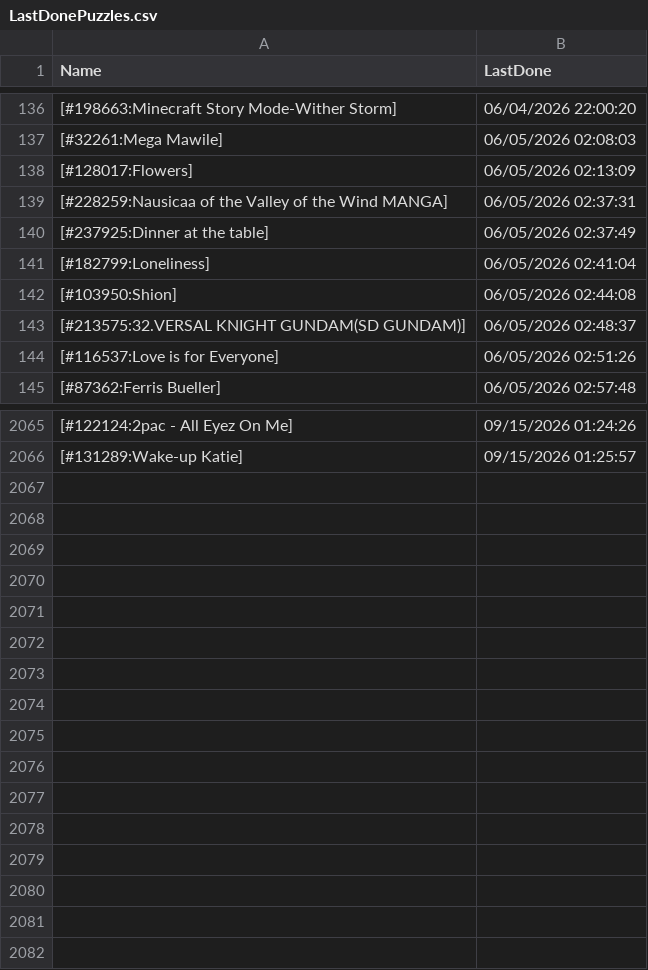
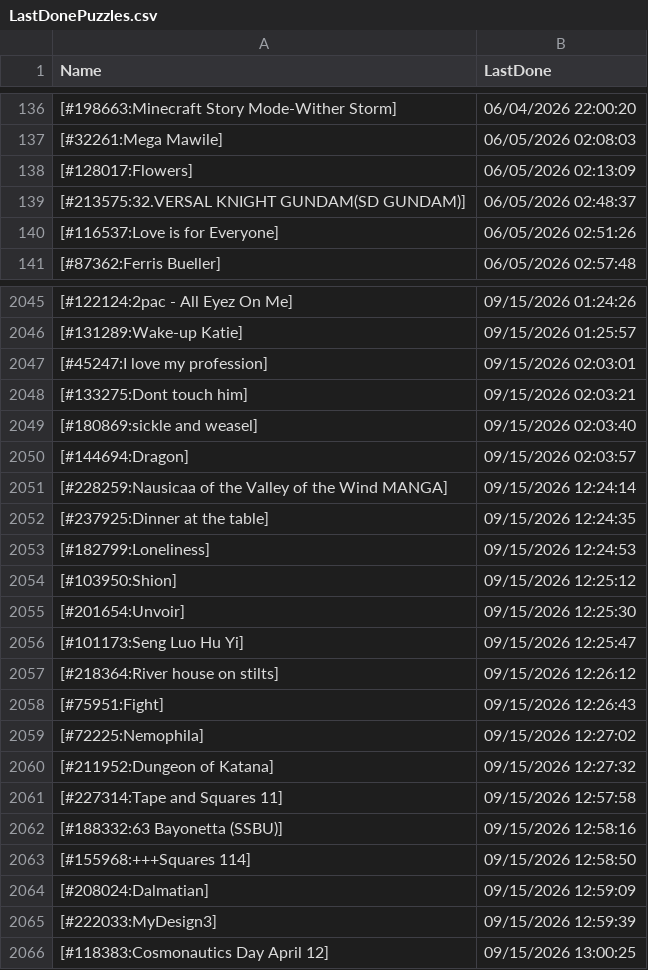
Before and after one commit to pifopi/BestNonogram, a CSV file: config/LastDonePuzzles.csv, drawn as a sheet; only a part is shown, gaps mark what is left out; removed rows and columns are numbered as before the commit, all else as after; the diff covers the shown part only; the diff names each change by its address in the sheet, - before the commit and + after, or states it on an @@ line.

Commit message:
Add new completed puzzles to LastDonePuzzles.csv

```diff
--- a/config/LastDonePuzzles.csv
+++ b/config/LastDonePuzzles.csv
-row 139: [#228259:Nausicaa of the Valley of the Wind MANGA] | 06/05/2026 02:37:31
-row 140: [#237925:Dinner at the table] | 06/05/2026 02:37:49
-row 141: [#182799:Loneliness] | 06/05/2026 02:41:04
-row 142: [#103950:Shion] | 06/05/2026 02:44:08
+row 2047: [#45247:I love my profession] | 09/15/2026 02:03:01
+row 2048: [#133275:Dont touch him] | 09/15/2026 02:03:21
+row 2049: [#180869:sickle and weasel] | 09/15/2026 02:03:40
+row 2050: [#144694:Dragon] | 09/15/2026 02:03:57
+row 2051: [#228259:Nausicaa of the Valley of the Wind MANGA] | 09/15/2026 12:24:14
+row 2052: [#237925:Dinner at the table] | 09/15/2026 12:24:35
+row 2053: [#182799:Loneliness] | 09/15/2026 12:24:53
+row 2054: [#103950:Shion] | 09/15/2026 12:25:12
+row 2055: [#201654:Unvoir] | 09/15/2026 12:25:30
+row 2056: [#101173:Seng Luo Hu Yi] | 09/15/2026 12:25:47
+row 2057: [#218364:River house on stilts] | 09/15/2026 12:26:12
+row 2058: [#75951:Fight] | 09/15/2026 12:26:43
+row 2059: [#72225:Nemophila] | 09/15/2026 12:27:02
+row 2060: [#211952:Dungeon of Katana] | 09/15/2026 12:27:32
+row 2061: [#227314:Tape and Squares 11] | 09/15/2026 12:57:58
+row 2062: [#188332:63 Bayonetta (SSBU)] | 09/15/2026 12:58:16
+row 2063: [#155968:+++Squares 114] | 09/15/2026 12:58:50
+row 2064: [#208024:Dalmatian] | 09/15/2026 12:59:09
+row 2065: [#222033:MyDesign3] | 09/15/2026 12:59:39
+row 2066: [#118383:Cosmonautics Day April 12] | 09/15/2026 13:00:25
```
Also changed, not shown: 16 removed rows elsewhere in this file.
